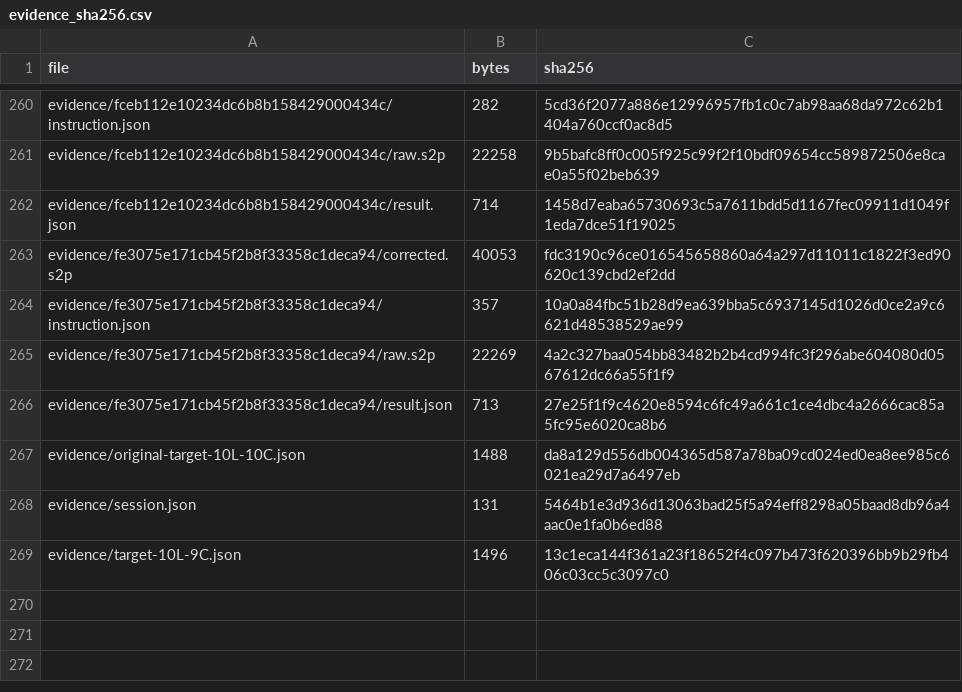
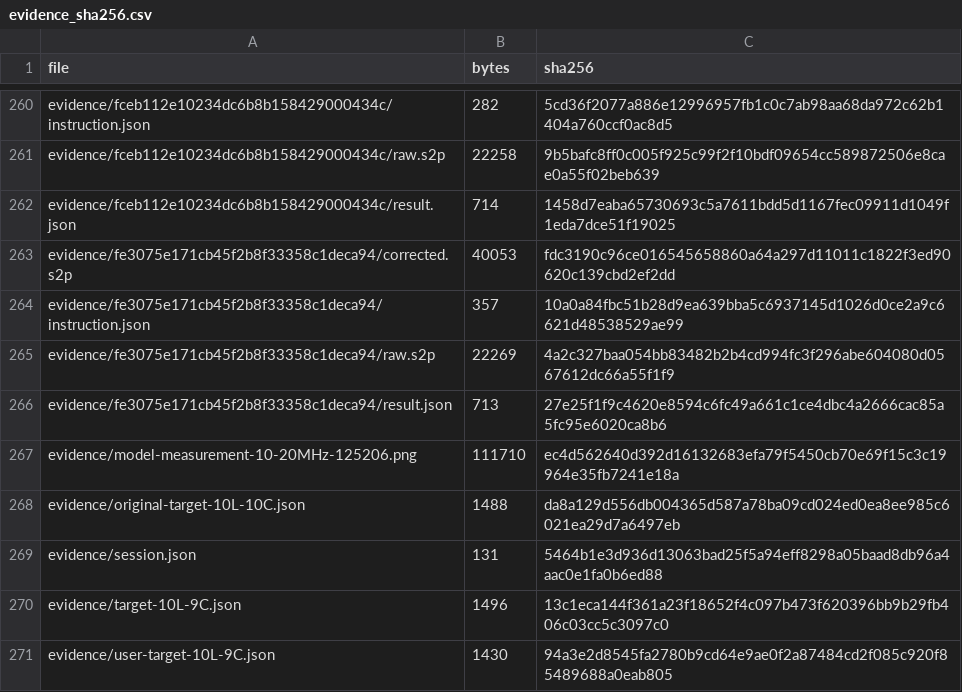
Before and after one commit to aknyaz/rf-simulator, a CSV file: docs/experiments/2026-09-08/evidence_sha256.csv, drawn as a sheet; only a part is shown, gaps mark what is left out; the diff names each change by its address in the sheet, - before the commit and + after, or states it on an @@ line.

Commit message:
Archive corrected nine-capacitor model and comparison screenshot

```diff
--- a/docs/experiments/2026-09-08/evidence_sha256.csv
+++ b/docs/experiments/2026-09-08/evidence_sha256.csv
+row 267: evidence/model-measurement-10-20MHz-125206.png | 111710 | ec4d562640d392d16132683efa79f5450cb70e69f15c3c19964e35fb7241e18a
+row 271: evidence/user-target-10L-9C.json | 1430 | 94a3e2d8545fa2780b9cd64e9ae0f2a87484cd2f085c920f85489688a0eab805
```
Also changed, not shown: 6 other files.
